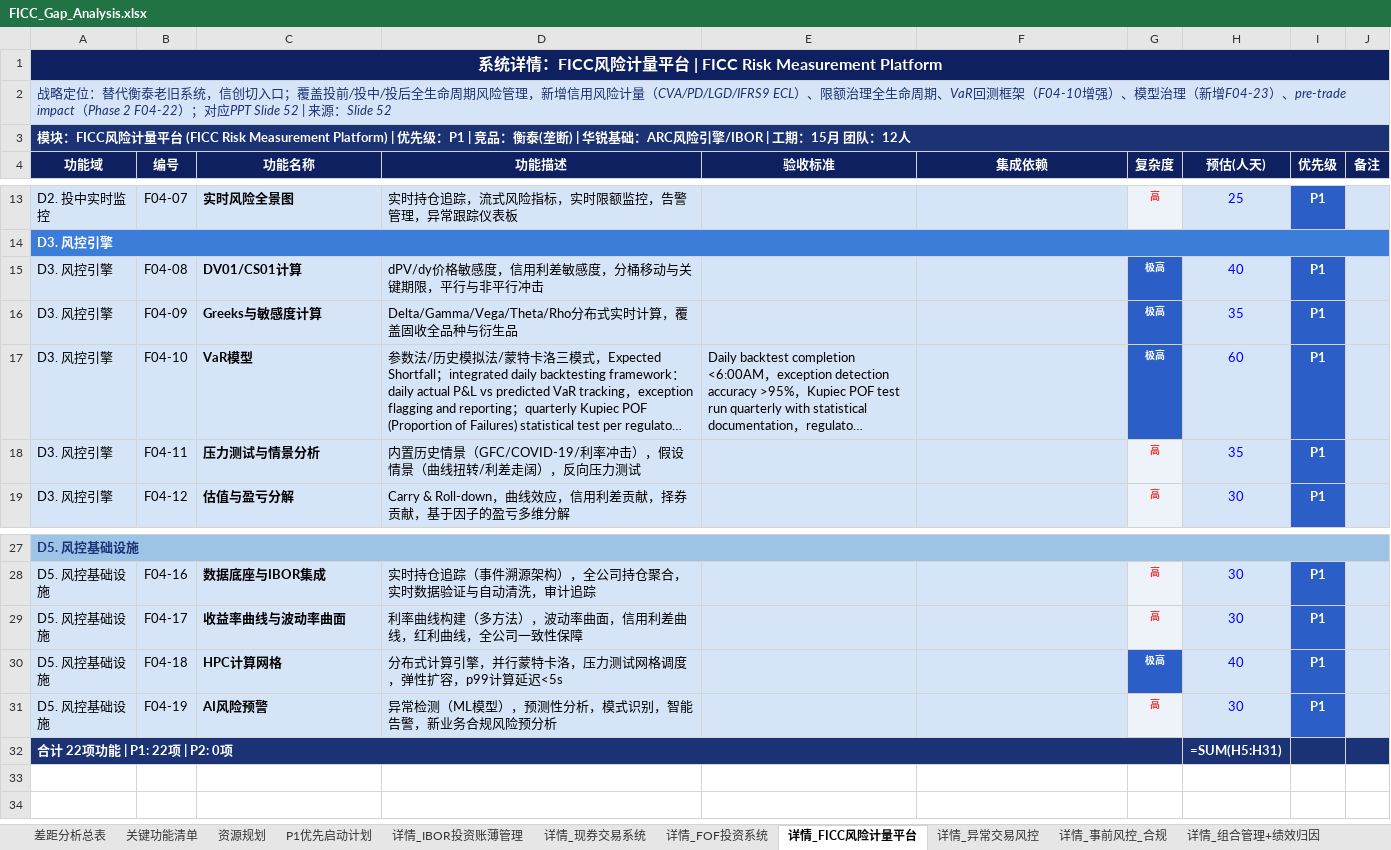
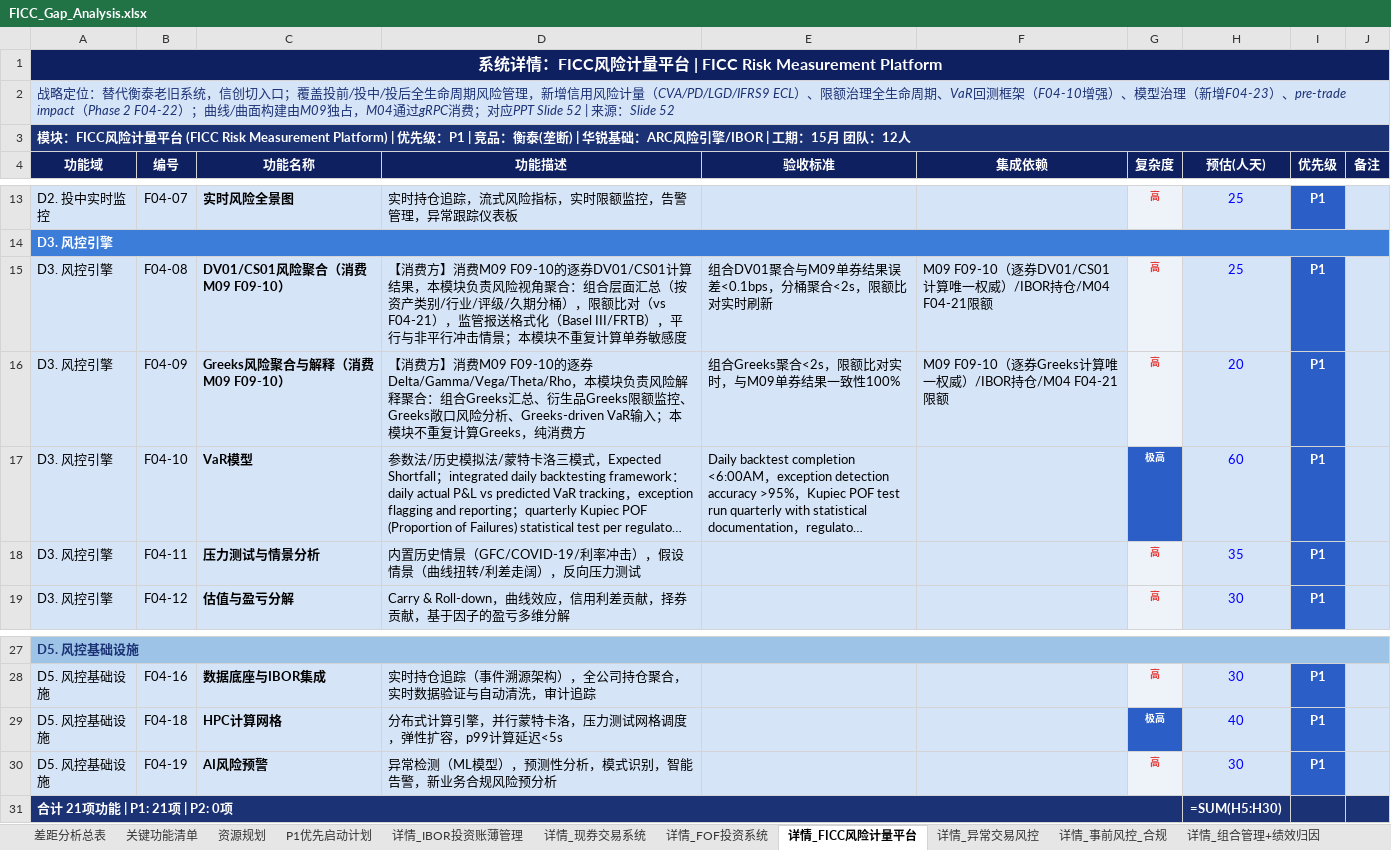
Before and after one commit to BellyFish99/ficc-projDocs, an Excel workbook: Feasibility_analysis/FICC_Gap_Analysis.xlsx, sheet 详情_FICC风险计量平台, drawn as a sheet; only a part is shown, gaps mark what is left out; long unchanged cells end in …; values as stored, in another font and other column widths than the file's, no borders; formulas without a stored value are shown as written; removed rows and columns are numbered as before the commit, all else as after; the diff names each change by its address in the sheet, - before the commit and + after, or states it on an @@ line.

```diff
--- a/Feasibility_analysis/FICC_Gap_Analysis.xlsx (sheet 详情_FICC风险计量平台)
+++ b/Feasibility_analysis/FICC_Gap_Analysis.xlsx (sheet 详情_FICC风险计量平台)
-A2 (功能域): …2 F04-22）；对应PPT Slide…
+A2 (功能域): …2 F04-22）；曲线/曲面构建由M09独占，M04通过gRPC消费；对应PPT Slide…
-C15 (功能名称): DV01/CS01计算
+C15 (功能名称): DV01/CS01风险聚合（消费M09 F09-10）
-D15 (功能描述): dPV/dy价格敏感度，信用利差敏感度，分桶移动与关键期限，平行与非平行冲击
+D15 (功能描述): 【消费方】消费M09 F09-10的逐券DV01/CS01计算结果，本模块负责风险视角聚合：组合层面汇总（按资产类别/行业/评级/久期分桶），限额比对（vs F04-21），监管报送格式化（Basel III/FRTB），平行与非平行冲击情景；本模块不重复计算单券敏感度
-E15 (验收标准): (empty)
+E15 (验收标准): 组合DV01聚合与M09单券结果误差<0.1bps，分桶聚合<2s，限额比对实时刷新
-F15 (集成依赖): (empty)
+F15 (集成依赖): M09 F09-10（逐券DV01/CS01计算唯一权威）/IBOR持仓/M04 F04-21限额
-G15:G16 (复杂度): 极高
+G15:G16 (复杂度): 高
@@ G15:G16 fill: #2B5EC7 → #EEF3FA, text colour: #FFFFFF → #E53935 @@
-H15 (预估(人天)): 40
+H15 (预估(人天)): 25
-C16 (功能名称): Greeks与敏感度计算
+C16 (功能名称): Greeks风险聚合与解释（消费M09 F09-10）
-D16 (功能描述): Delta/Gamma/Vega/Theta/Rho分布式实时计算，覆盖固收全品种与衍生品
+D16 (功能描述): 【消费方】消费M09 F09-10的逐券Delta/Gamma/Vega/Theta/Rho，本模块负责风险解释聚合：组合Greeks汇总、衍生品Greeks限额监控、Greeks敞口风险分析、Greeks-driven VaR输入；本模块不重复计算Greeks，纯消费方
-E16 (验收标准): (empty)
+E16 (验收标准): 组合Greeks聚合<2s，限额比对实时，与M09单券结果一致性100%
-F16 (集成依赖): (empty)
+F16 (集成依赖): M09 F09-10（逐券Greeks计算唯一权威）/IBOR持仓/M04 F04-21限额
-H16 (预估(人天)): 35
+H16 (预估(人天)): 20
-row 29: D5. 风控基础设施 | F04-17 | 收益率曲线与波动率曲面 | 利率曲线构建（多方法），波动率曲面，信用利差曲线，红利曲线，全公司一致性保障 |  |  | 高 | 30 | P1
-A31 (功能域): 合计 22项功能 | P1: 22项 | P2: 0项
+A31 (功能域): 合计 21项功能 | P1: 21项 | P2: 0项
-H31 (预估(人天)): =SUM(H5:H31)
+H31 (预估(人天)): =SUM(H5:H30)
```
Also changed, not shown: sheet 关键功能清单, sheet 详情_定价平台, sheet 详情_组合管理+绩效归因, sheet 差距分析总表, 6 other files.
